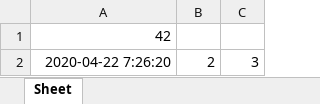
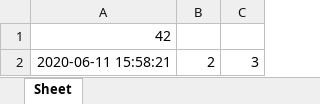
Before and after one commit to ksu-is/Excel-Python-Playing-Together, an Excel workbook: sample.xlsx, sheet Sheet, drawn as a sheet; values as stored, in another font and other column widths than the file's, no borders; the diff names each change by its address in the sheet, - before the commit and + after, or states it on an @@ line.

```diff
--- a/sample.xlsx (sheet Sheet)
+++ b/sample.xlsx (sheet Sheet)
-A2: 2020-04-22 7:26:20
+A2: 2020-06-11 15:58:21
```
Also changed, not shown: Openpyxl Tutorial/AreaChart.xlsx, Openpyxl Tutorial/chart.xlsx, 19 other files.
